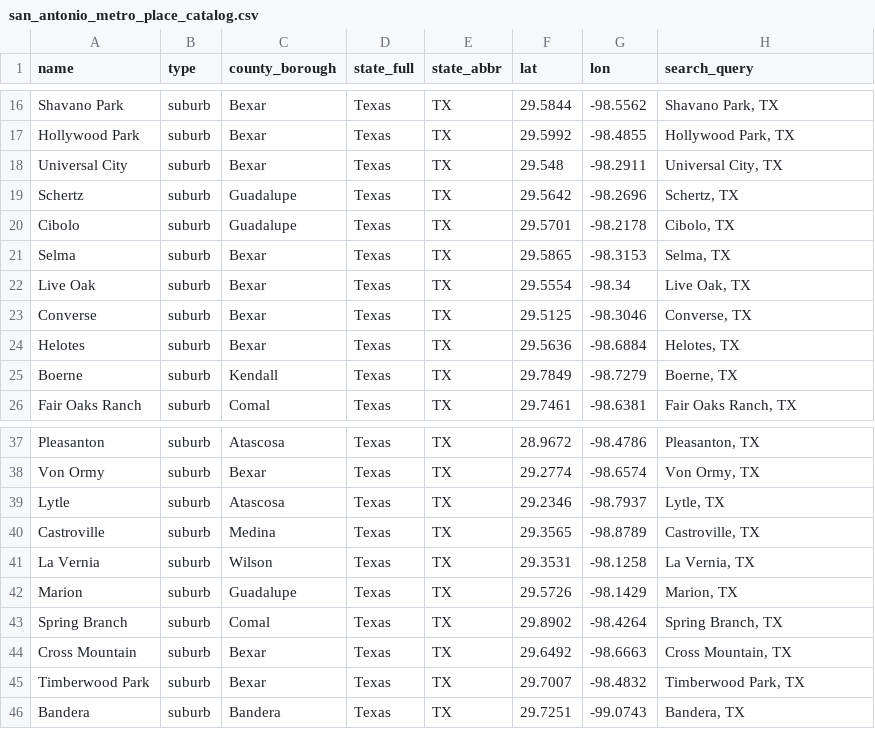
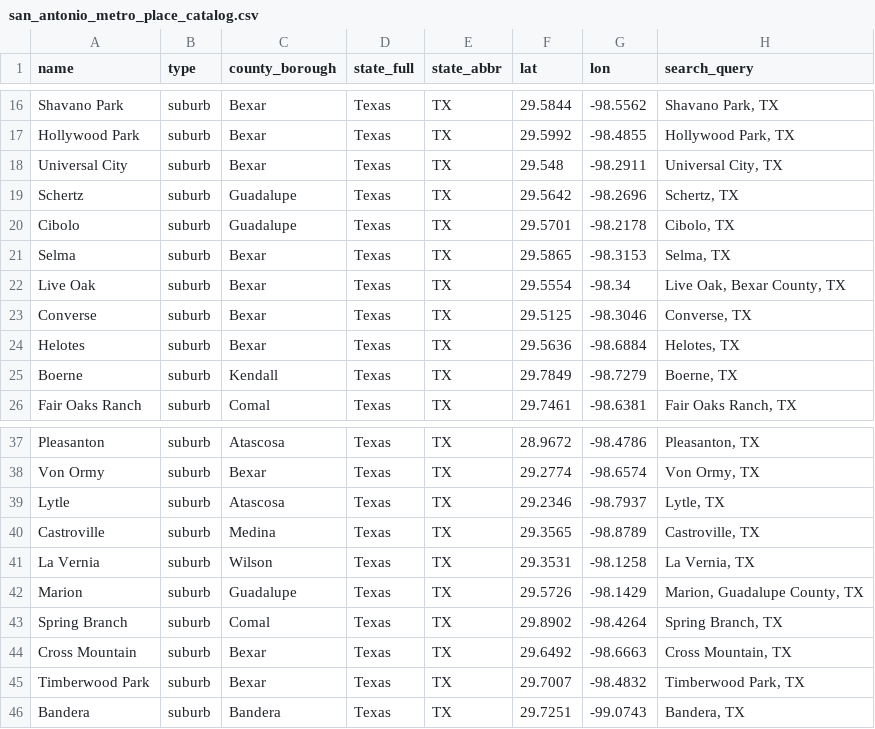
Before and after one commit to adamwrightstuff/home-fit, a CSV file: data/san_antonio_metro_place_catalog.csv, drawn as a sheet; only a part is shown, gaps mark what is left out.

```diff
--- a/data/san_antonio_metro_place_catalog.csv
+++ b/data/san_antonio_metro_place_catalog.csv
@@ -21,3 +21,3 @@ Cibolo,suburb,Guadalupe,Texas,TX,29.5701,-98.2178,"Cibolo, TX"
 Selma,suburb,Bexar,Texas,TX,29.5865,-98.3153,"Selma, TX"
-Live Oak,suburb,Bexar,Texas,TX,29.5554,-98.34,"Live Oak, TX"
+Live Oak,suburb,Bexar,Texas,TX,29.5554,-98.34,"Live Oak, Bexar County, TX"
 Converse,suburb,Bexar,Texas,TX,29.5125,-98.3046,"Converse, TX"
@@ -41,3 +41,3 @@ Castroville,suburb,Medina,Texas,TX,29.3565,-98.8789,"Castroville, TX"
 La Vernia,suburb,Wilson,Texas,TX,29.3531,-98.1258,"La Vernia, TX"
-Marion,suburb,Guadalupe,Texas,TX,29.5726,-98.1429,"Marion, TX"
+Marion,suburb,Guadalupe,Texas,TX,29.5726,-98.1429,"Marion, Guadalupe County, TX"
 Spring Branch,suburb,Comal,Texas,TX,29.8902,-98.4264,"Spring Branch, TX"
```
Also changed, not shown: data/austin_metro_place_catalog.csv, data/nyc_metro_place_catalog.csv, 4 other files.
